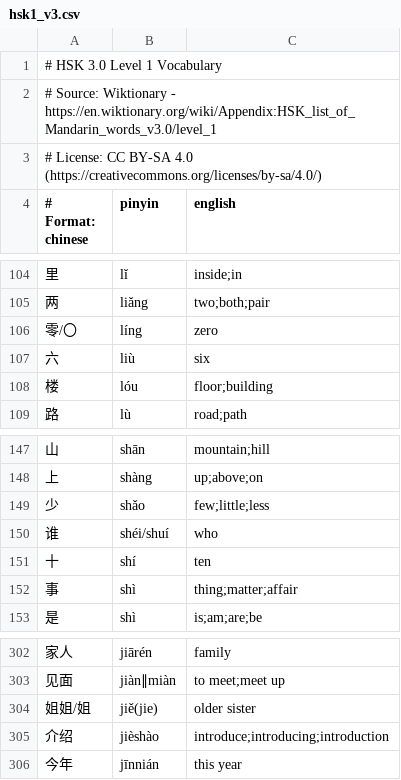
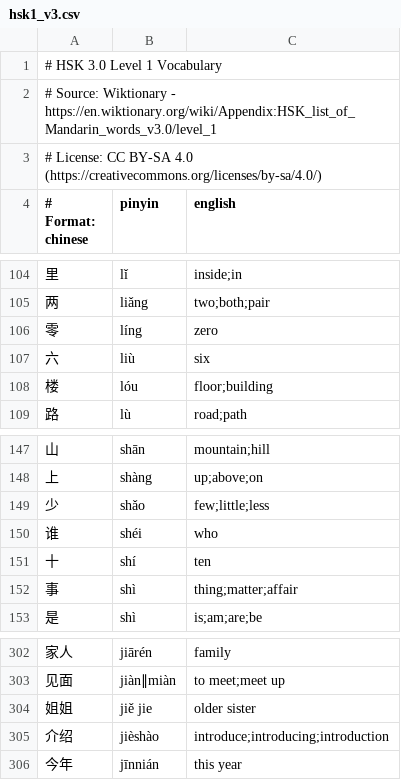
Before and after one commit to TheodoreEhrenborg/zhangchao, a CSV file: browser-extension/hsk1_v3.csv, drawn as a sheet; only a part is shown, gaps mark what is left out; the diff covers the shown part only.

```diff
--- a/browser-extension/hsk1_v3.csv
+++ b/browser-extension/hsk1_v3.csv
@@ -105,3 +105,3 @@
 两,liǎng,two;both;pair
-零/〇,líng,zero
+零,líng,zero
 六,liù,six
@@ -149,3 +149,3 @@
 少,shǎo,few;little;less
-谁,shéi/shuí,who
+谁,shéi,who
 十,shí,ten
@@ -303,3 +303,3 @@
 见面,jiàn∥miàn,to meet;meet up
-姐姐/姐,jiě(jie),older sister
+姐姐,jiě jie,older sister
 介绍,jièshào,introduce;introducing;introduction
```
Also changed, not shown: 1 removed row and 12 edited cells elsewhere in this file, 5 other files.
